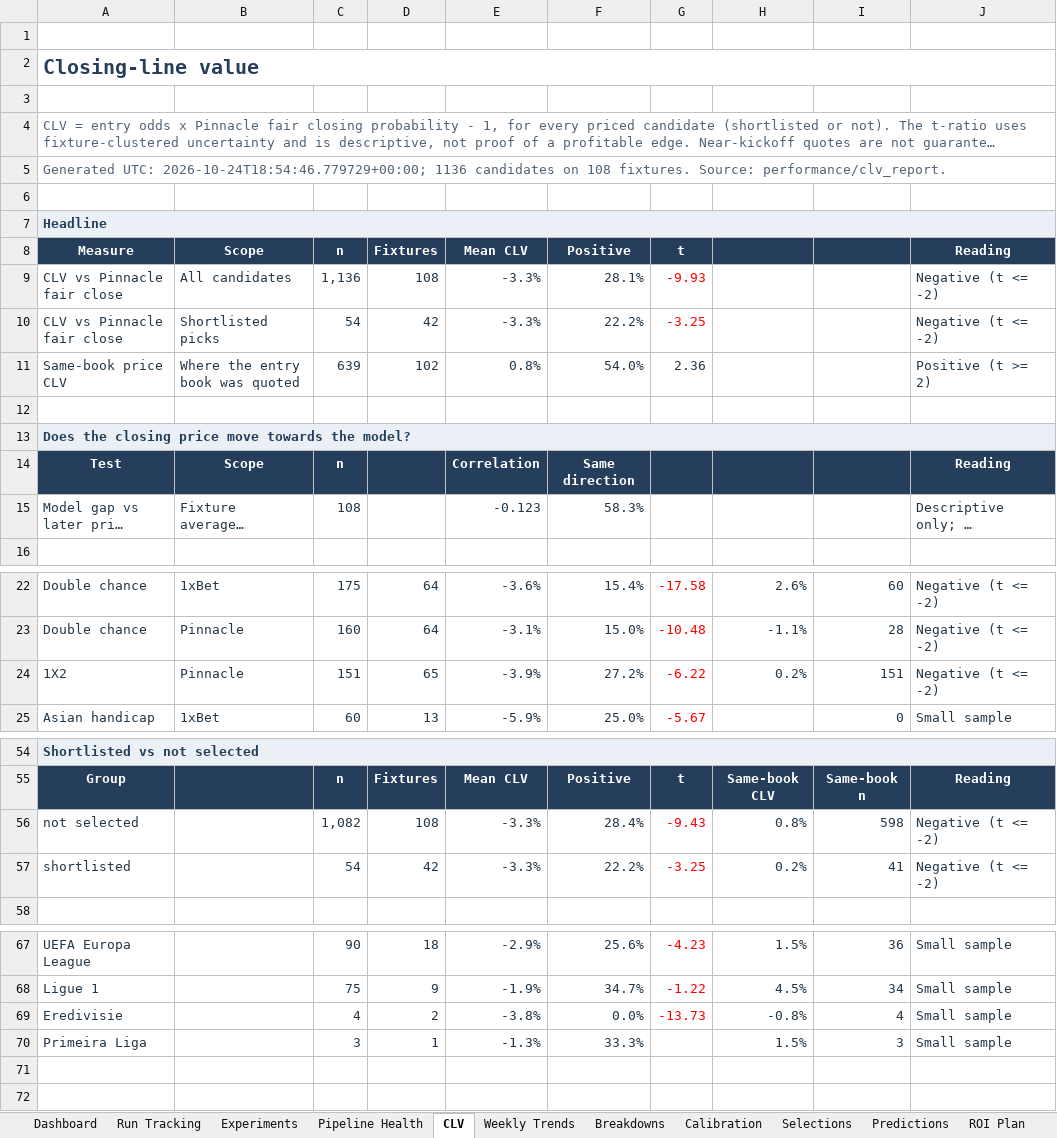
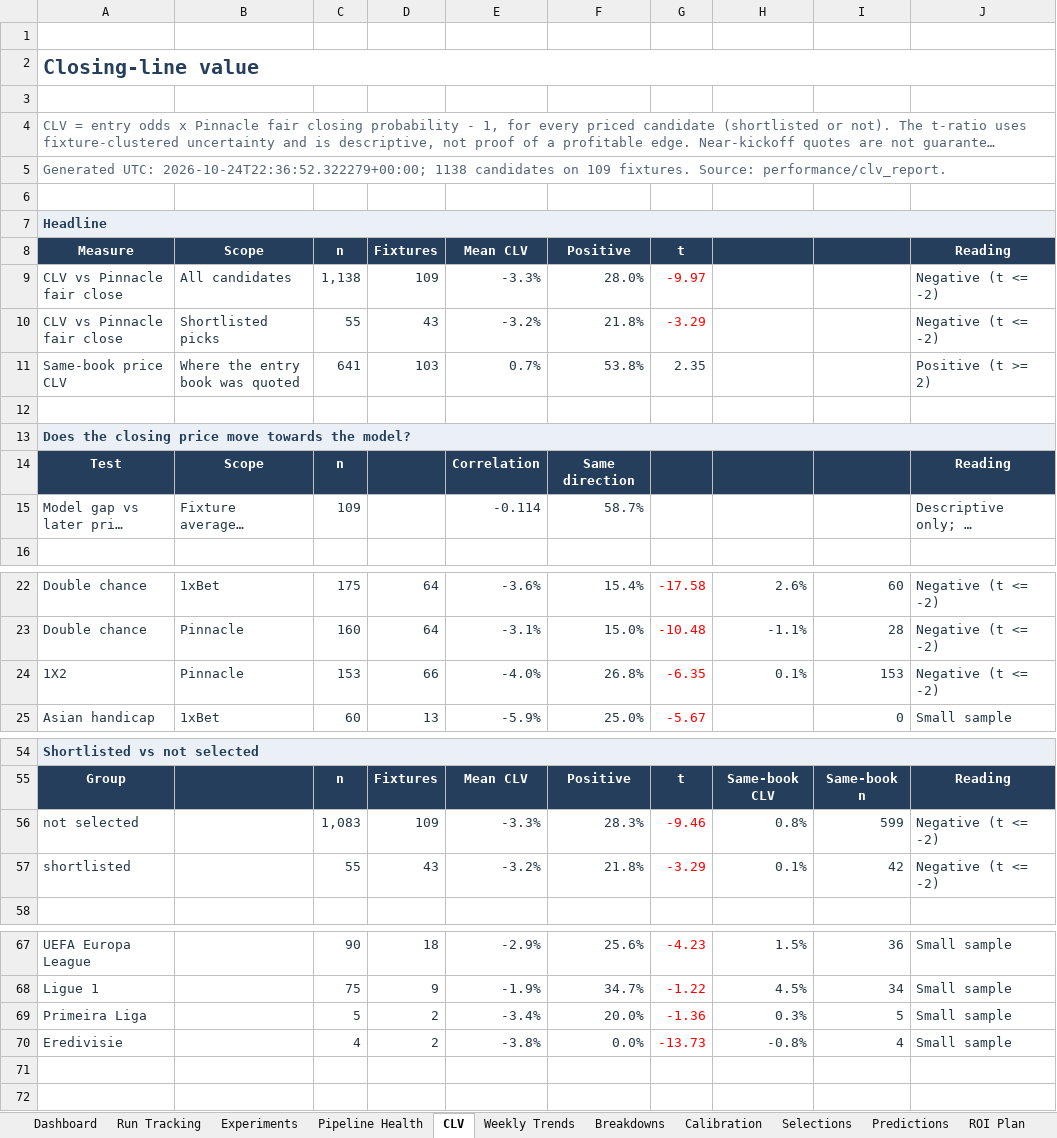
Before and after one commit to paulmaina/football-value-pipeline, an Excel workbook: football_output_v2/readable/football_performance_report.xlsx, sheet CLV, drawn as a sheet; only a part is shown, gaps mark what is left out; long unchanged cells end in …; values as stored, in another font and other column widths than the file's, no borders; conditional formats not drawn; removed rows and columns are numbered as before the commit, all else as after; the diff covers the shown part only; the diff names each change by its address in the sheet, - before the commit and + after, or states it on an @@ line.

```diff
--- a/football_output_v2/readable/football_performance_report.xlsx (sheet CLV)
+++ b/football_output_v2/readable/football_performance_report.xlsx (sheet CLV)
-A5 (Measure): Generated UTC: 2026-10-24T18:54:46.779729+00:00; 1136 candidates on 108 fixtures. Source:…
+A5 (Measure): Generated UTC: 2026-10-24T22:36:52.322279+00:00; 1138 candidates on 109 fixtures. Source:…
-C9 (n): 1,136
+C9 (n): 1,138
-D9 (Fixtures): 108
+D9 (Fixtures): 109
-F9 (Positive): 28.1%
+F9 (Positive): 28.0%
-G9 (t): -9.93
+G9 (t): -9.97
-C10 (n): 54
+C10 (n): 55
-D10 (Fixtures): 42
+D10 (Fixtures): 43
-E10 (Mean CLV): -3.3%
+E10 (Mean CLV): -3.2%
-F10 (Positive): 22.2%
+F10 (Positive): 21.8%
-G10 (t): -3.25
+G10 (t): -3.29
-C11 (n): 639
+C11 (n): 641
-D11 (Fixtures): 102
+D11 (Fixtures): 103
-E11 (Mean CLV): 0.8%
+E11 (Mean CLV): 0.7%
-F11 (Positive): 54.0%
+F11 (Positive): 53.8%
-G11 (t): 2.36
+G11 (t): 2.35
-C15 (n): 108
+C15 (n): 109
-E15 (Mean CLV): -0.123
+E15 (Mean CLV): -0.114
-F15 (Positive): 58.3%
+F15 (Positive): 58.7%
-C24 (n): 151
+C24 (n): 153
-D24 (Fixtures): 65
+D24 (Fixtures): 66
-E24 (Mean CLV): -3.9%
+E24 (Mean CLV): -4.0%
-F24 (Positive): 27.2%
+F24 (Positive): 26.8%
-G24 (t): -6.22
+G24 (t): -6.35
-H24: 0.2%
+H24: 0.1%
-I24: 151
+I24: 153
-C56 (n): 1,082
+C56 (n): 1,083
-D56 (Fixtures): 108
+D56 (Fixtures): 109
-F56 (Positive): 28.4%
+F56 (Positive): 28.3%
-G56 (t): -9.43
+G56 (t): -9.46
-I56: 598
+I56: 599
-row 57: shortlisted |  | 54 | 42 | -3.3% | 22.2% | -3.25 | 0.2% | 41 | Negative (t <= -2)
+row 57: shortlisted |  | 55 | 43 | -3.2% | 21.8% | -3.29 | 0.1% | 42 | Negative (t <= -2)
+row 69: Primeira Liga |  | 5 | 2 | -3.4% | 20.0% | -1.36 | 0.3% | 5 | Small sample
-row 70: Primeira Liga |  | 3 | 1 | -1.3% | 33.3% |  | 1.5% | 3 | Small sample
```
Also changed, not shown: 5 edited cells elsewhere in this sheet, sheet Predictions, sheet Dashboard, sheet Experiments, sheet Pipeline Health, sheet ROI Plan, sheet Selections, hidden cells, 48 other files.
